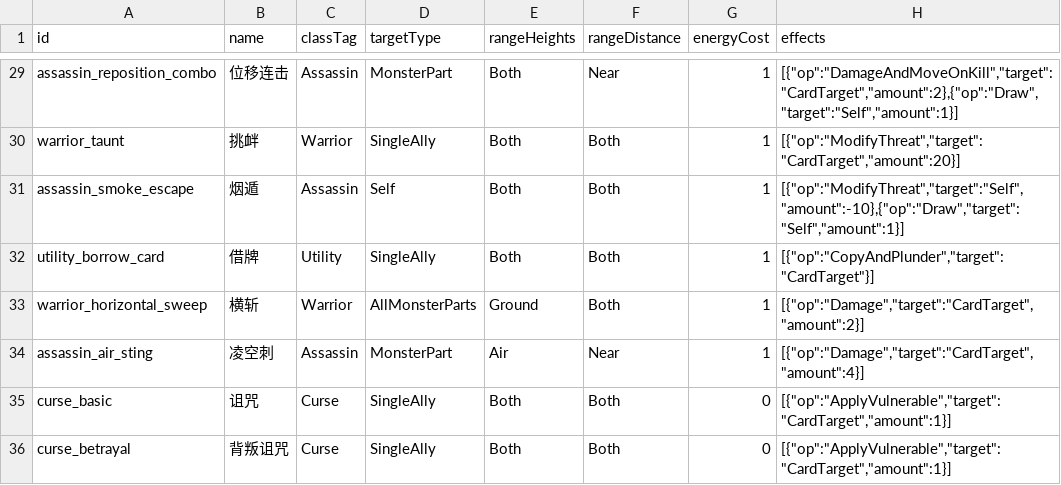
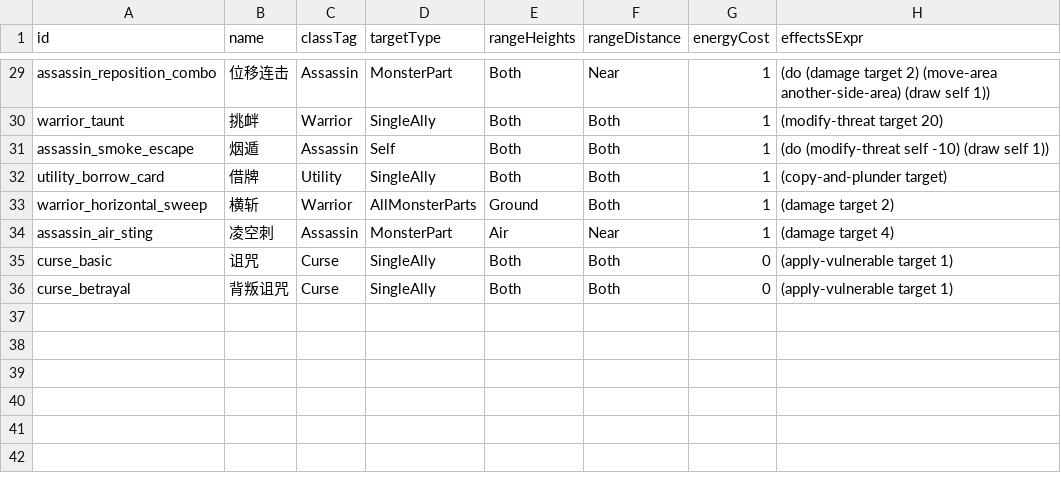
Before and after one commit to pancheeplay/young-bob, a CSV file: Assets/Resources/GameData/cards.csv, drawn as a sheet; only a part is shown, gaps mark what is left out; the diff covers the shown part only; the diff names each change by its address in the sheet, - before the commit and + after, or states it on an @@ line.

Commit message:
dsl card effects

```diff
--- a/Assets/Resources/GameData/cards.csv
+++ b/Assets/Resources/GameData/cards.csv
-H1: effects
+H1: effectsSExpr
-H29 (effectsSExpr): [{"op":"DamageAndMoveOnKill","target":"CardTarget","amount":2},{"op":"Draw","target":"Self","amount":1}]
+H29 (effectsSExpr): (do (damage target 2) (move-area another-side-area) (draw self 1))
-H30 (effectsSExpr): [{"op":"ModifyThreat","target":"CardTarget","amount":20}]
+H30 (effectsSExpr): (modify-threat target 20)
-H31 (effectsSExpr): [{"op":"ModifyThreat","target":"Self","amount":-10},{"op":"Draw","target":"Self","amount":1}]
+H31 (effectsSExpr): (do (modify-threat self -10) (draw self 1))
-H32 (effectsSExpr): [{"op":"CopyAndPlunder","target":"CardTarget"}]
+H32 (effectsSExpr): (copy-and-plunder target)
-H33 (effectsSExpr): [{"op":"Damage","target":"CardTarget","amount":2}]
+H33 (effectsSExpr): (damage target 2)
-H34 (effectsSExpr): [{"op":"Damage","target":"CardTarget","amount":4}]
+H34 (effectsSExpr): (damage target 4)
-H35:H36 (effectsSExpr): [{"op":"ApplyVulnerable","target":"CardTarget","amount":1}]
+H35:H36 (effectsSExpr): (apply-vulnerable target 1)
```
Also changed, not shown: 27 edited cells elsewhere in this file, 35 other files.
